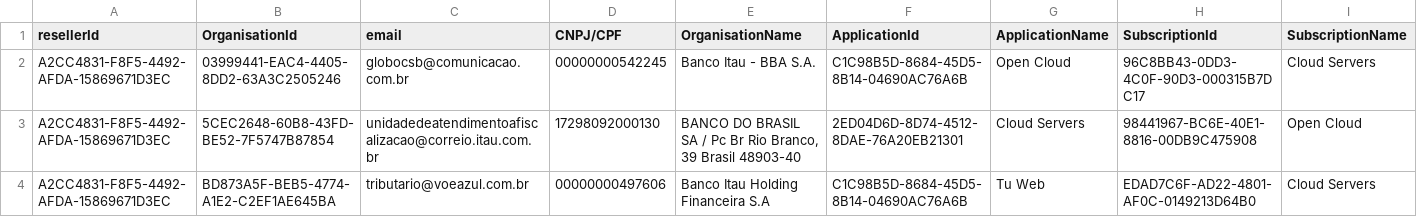
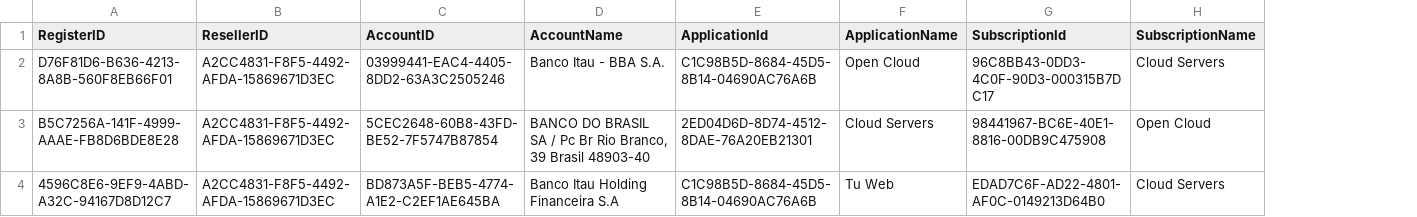
Before and after one commit to dperales/csb-toc-files, a CSV file: account/subscriptions.csv, drawn as a sheet; only a part is shown; removed rows and columns are numbered as before the commit, all else as after; the diff names each change by its address in the sheet, - before the commit and + after, or states it on an @@ line.

Commit message:
Update subscriptions.csv

```diff
--- a/account/subscriptions.csv
+++ b/account/subscriptions.csv
+column A (RegisterID), rows 2-4: D76F81D6-B636-4213-8A8B-560F8EB66F01 | B5C7256A-141F-4999-AAAE-FB8D6BDE8E28 | 4596C8E6-9EF9-4ABD-A32C-94167D8D12C7
-column C (email), rows 2-4: globocsb@comunicacao.com.br | unidadedeatendimentoafiscalizacao@correio.itau.com.br | tributario@voeazul.com.br
-column D (CNPJ/CPF), rows 2-4: 00000000542245 | 17298092000130 | 00000000497606
-B1: resellerId
+B1: ResellerID
-C1: OrganisationId
+C1: AccountID
-D1: OrganisationName
+D1: AccountName
```
